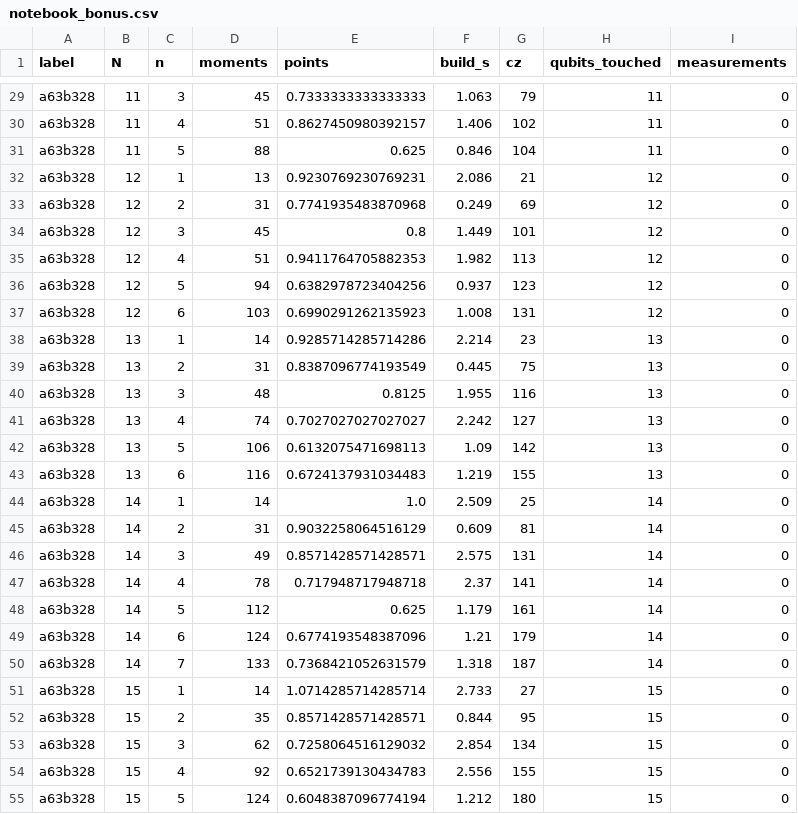
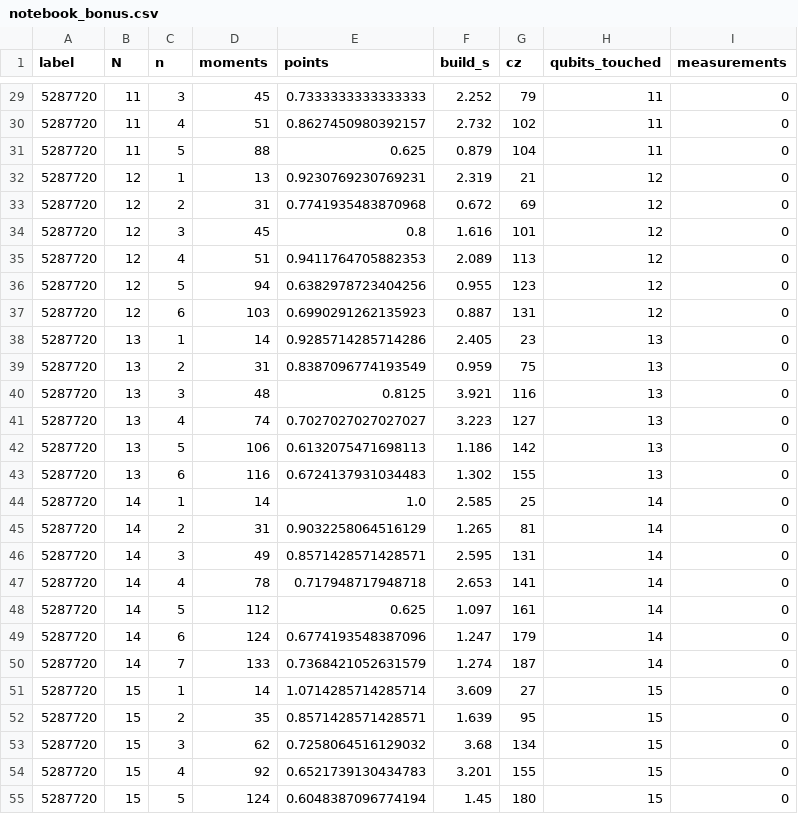
Before and after one commit to tanishsinghrajpal1029/Team-Popeyes-DuHack-GoogleQAI, a CSV file: experiments/results/notebook_bonus.csv, drawn as a sheet; only a part is shown, gaps mark what is left out; the diff covers the shown part only; the diff names each change by its address in the sheet, - before the commit and + after, or states it on an @@ line.

```diff
--- a/experiments/results/notebook_bonus.csv
+++ b/experiments/results/notebook_bonus.csv
-A29:A55 (label): a63b328
+A29:A55 (label): 5287720
-F29 (build_s): 1.063
+F29 (build_s): 2.252
-F30 (build_s): 1.406
+F30 (build_s): 2.732
-F31 (build_s): 0.846
+F31 (build_s): 0.879
-F32 (build_s): 2.086
+F32 (build_s): 2.319
-F33 (build_s): 0.249
+F33 (build_s): 0.672
-F34 (build_s): 1.449
+F34 (build_s): 1.616
-F35 (build_s): 1.982
+F35 (build_s): 2.089
-F36 (build_s): 0.937
+F36 (build_s): 0.955
-F37 (build_s): 1.008
+F37 (build_s): 0.887
-F38 (build_s): 2.214
+F38 (build_s): 2.405
-F39 (build_s): 0.445
+F39 (build_s): 0.959
-F40 (build_s): 1.955
+F40 (build_s): 3.921
-F41 (build_s): 2.242
+F41 (build_s): 3.223
-F42 (build_s): 1.09
+F42 (build_s): 1.186
-F43 (build_s): 1.219
+F43 (build_s): 1.302
-F44 (build_s): 2.509
+F44 (build_s): 2.585
-F45 (build_s): 0.609
+F45 (build_s): 1.265
-F46 (build_s): 2.575
+F46 (build_s): 2.595
-F47 (build_s): 2.37
+F47 (build_s): 2.653
-F48 (build_s): 1.179
+F48 (build_s): 1.097
-F49 (build_s): 1.21
+F49 (build_s): 1.247
-F50 (build_s): 1.318
+F50 (build_s): 1.274
-F51 (build_s): 2.733
+F51 (build_s): 3.609
-F52 (build_s): 0.844
+F52 (build_s): 1.639
-F53 (build_s): 2.854
+F53 (build_s): 3.68
-F54 (build_s): 2.556
+F54 (build_s): 3.201
-F55 (build_s): 1.212
+F55 (build_s): 1.45
```
Also changed, not shown: 1 added row, 1 removed row and 56 edited cells elsewhere in this file, 15 other files.
